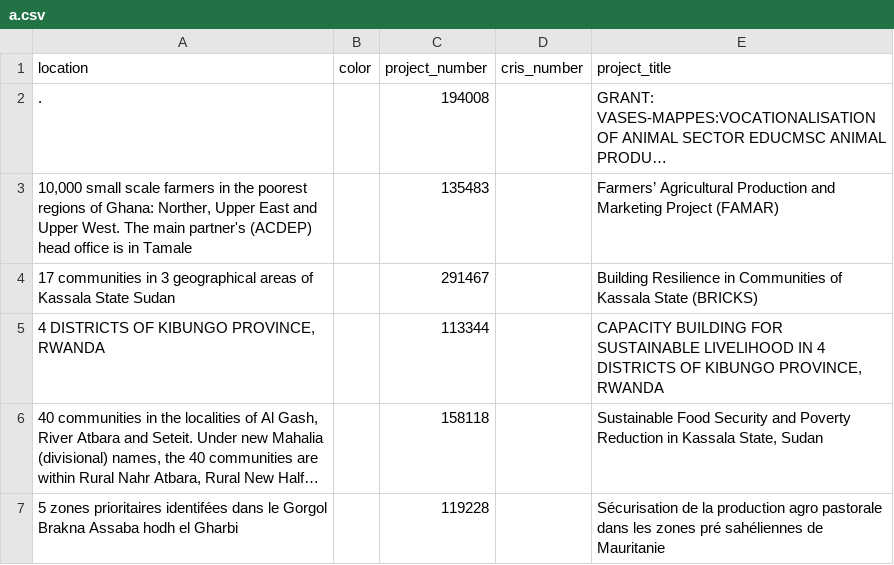
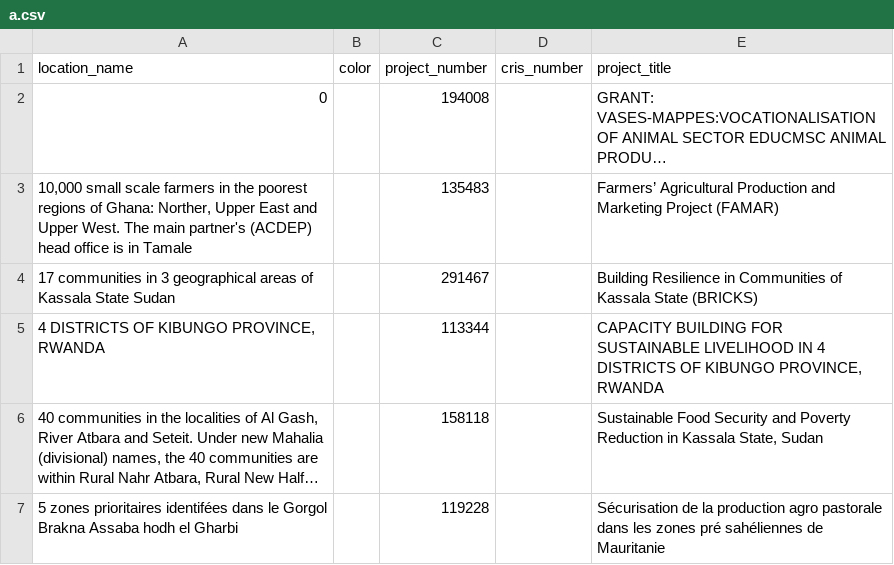
Before and after one commit to makevoid/gis, a CSV file: data/a.csv, drawn as a sheet; only a part is shown; long unchanged cells end in …; the diff names each change by its address in the sheet, - before the commit and + after, or states it on an @@ line.

Commit message:
data3

```diff
--- a/data/a.csv
+++ b/data/a.csv
-A1: location
+A1: location_name
-A2 (location_name): .
+A2 (location_name): 0
```
Also changed, not shown: 2 other files.
